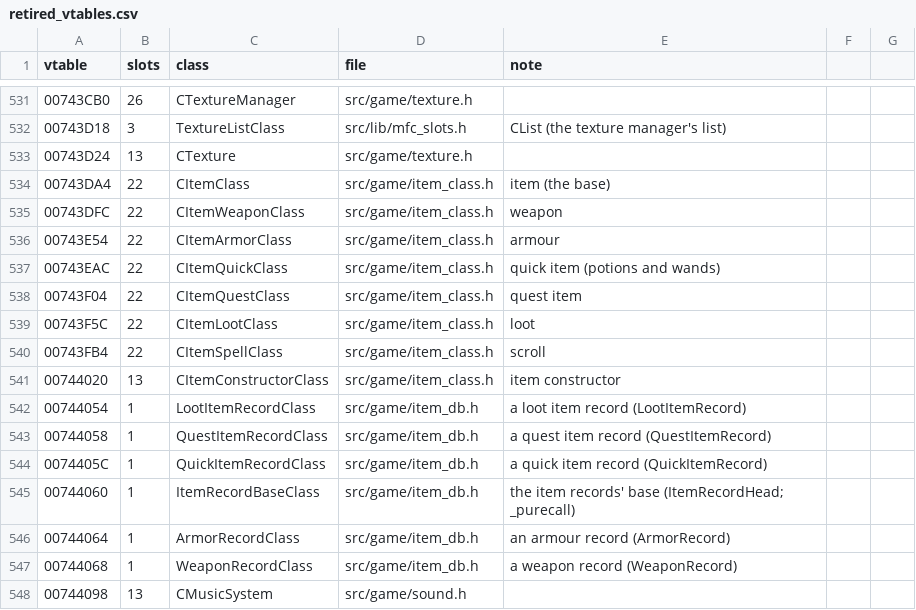
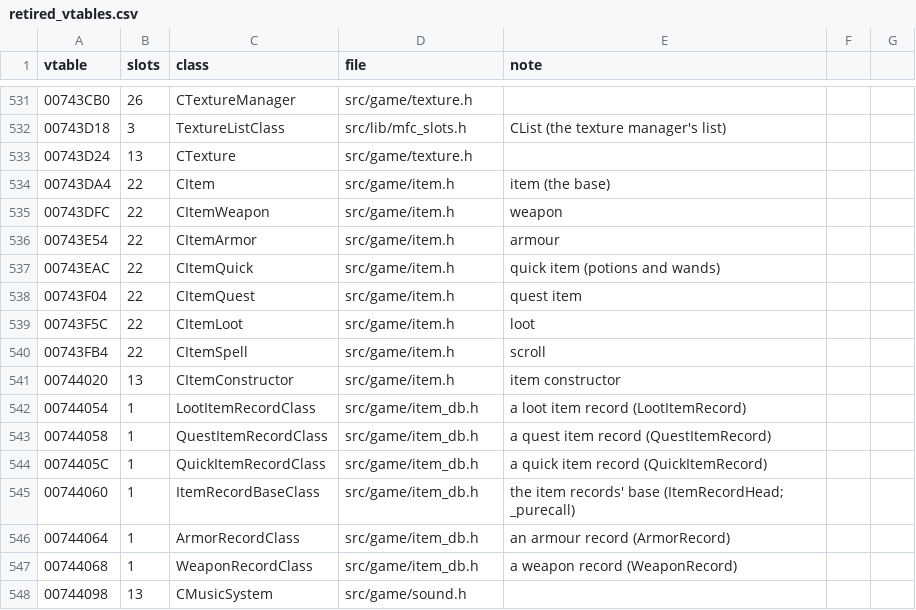
Before and after one commit to DoctorGester/ei-rebuild, a CSV file: config/retired_vtables.csv, drawn as a sheet; only a part is shown, gaps mark what is left out.

```diff
--- a/config/retired_vtables.csv
+++ b/config/retired_vtables.csv
@@ -533,10 +533,10 @@ vtable,slots,class,file,note
 00743D24,13,CTexture,src/game/texture.h,
-00743DA4,22,CItemClass,src/game/item_class.h,item (the base)
-00743DFC,22,CItemWeaponClass,src/game/item_class.h,weapon
-00743E54,22,CItemArmorClass,src/game/item_class.h,armour
-00743EAC,22,CItemQuickClass,src/game/item_class.h,quick item (potions and wands)
-00743F04,22,CItemQuestClass,src/game/item_class.h,quest item
-00743F5C,22,CItemLootClass,src/game/item_class.h,loot
-00743FB4,22,CItemSpellClass,src/game/item_class.h,scroll
-00744020,13,CItemConstructorClass,src/game/item_class.h,item constructor
+00743DA4,22,CItem,src/game/item.h,item (the base)
+00743DFC,22,CItemWeapon,src/game/item.h,weapon
+00743E54,22,CItemArmor,src/game/item.h,armour
+00743EAC,22,CItemQuick,src/game/item.h,quick item (potions and wands)
+00743F04,22,CItemQuest,src/game/item.h,quest item
+00743F5C,22,CItemLoot,src/game/item.h,loot
+00743FB4,22,CItemSpell,src/game/item.h,scroll
+00744020,13,CItemConstructor,src/game/item.h,item constructor
 00744054,1,LootItemRecordClass,src/game/item_db.h,a loot item record (LootItemRecord)
```
Also changed, not shown: 50 other files.
